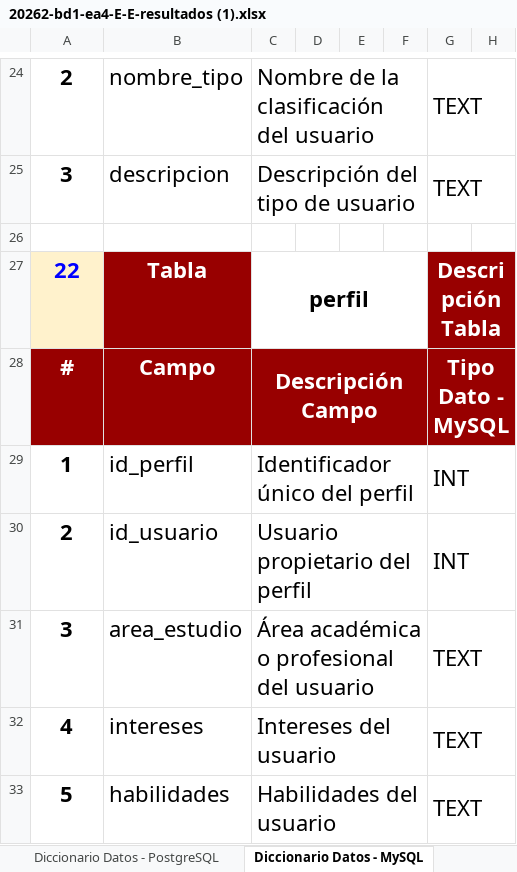
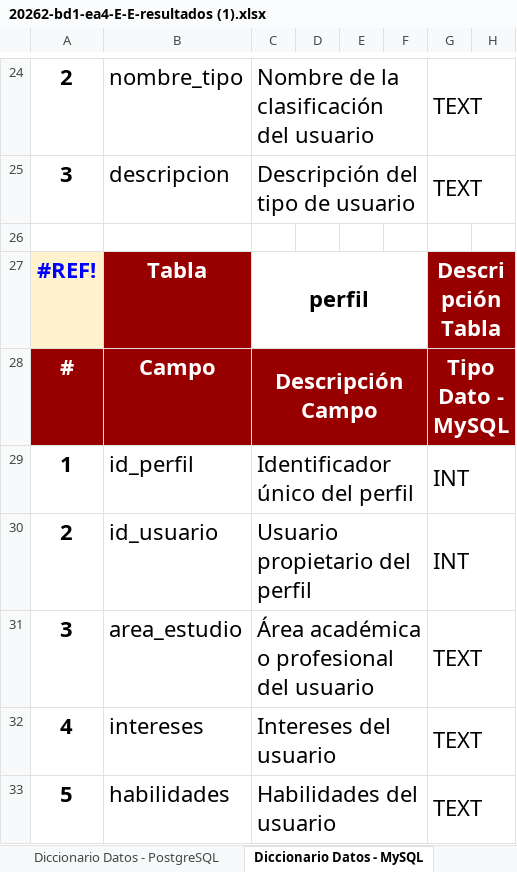
Before and after one commit to kohx1/bd1-20262-g52-equipo-e, an Excel workbook: TAREA4/Diccionarios/20262-bd1-ea4-E-E-resultados (1).xlsx, sheet Diccionario Datos - MySQL, drawn as a sheet; only a part is shown, gaps mark what is left out; values as stored, in another font and other column widths than the file's, no borders; charts and pictures not drawn; the diff names each change by its address in the sheet, - before the commit and + after, or states it on an @@ line.

```diff
--- a/TAREA4/Diccionarios/20262-bd1-ea4-E-E-resultados (1).xlsx (sheet Diccionario Datos - MySQL)
+++ b/TAREA4/Diccionarios/20262-bd1-ea4-E-E-resultados (1).xlsx (sheet Diccionario Datos - MySQL)
-A27: 22
+A27: #REF!
```
Also changed, not shown: sheet Invetario de Tablas, sheet Diccionario Datos - MS SQL Serv, sheet Diccionario Datos - PostgreSQL.
